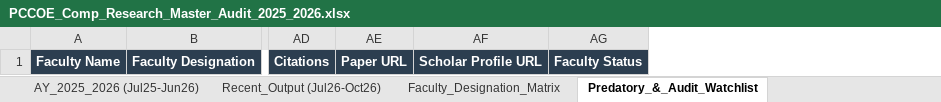
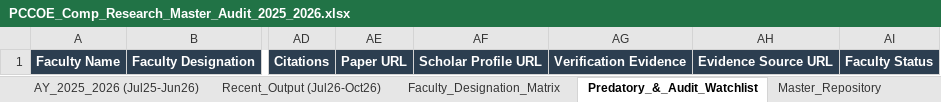
Before and after one commit to abhishekeb211/pccoe-research-portal, an Excel workbook: data/PCCOE_Comp_Research_Master_Audit_2025_2026.xlsx, sheet Predatory_&_Audit_Watchlist, drawn as a sheet; only a part is shown, gaps mark what is left out; values as stored, in another font and other column widths than the file's, no borders; the diff names each change by its address in the sheet, - before the commit and + after, or states it on an @@ line.

Commit message:
fix: publish only identity-checked faculty publications.
Name-only matches and unverified Scopus labels were removed so the live portal matches profile and SCImago evidence.

```diff
--- a/data/PCCOE_Comp_Research_Master_Audit_2025_2026.xlsx (sheet Predatory_&_Audit_Watchlist)
+++ b/data/PCCOE_Comp_Research_Master_Audit_2025_2026.xlsx (sheet Predatory_&_Audit_Watchlist)
+column AG, row 1: Verification Evidence
+column AH, row 1: Evidence Source URL
```
Also changed, not shown: sheet Master_Repository, sheet AY_2025_2026 (Jul25-Jun26), sheet Recent_Output (Jul26-Oct26), sheet Executive_Dashboard, sheet Faculty_Designation_Matrix, other sheet tabs, charts or pictures, 7 other files.
